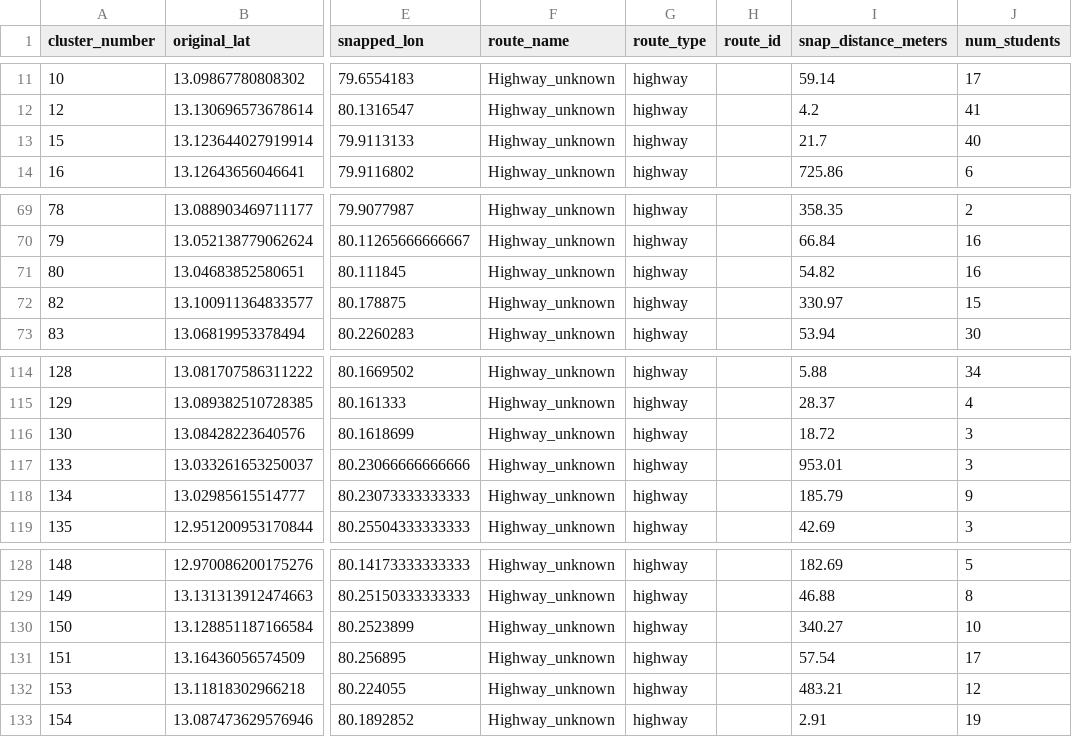
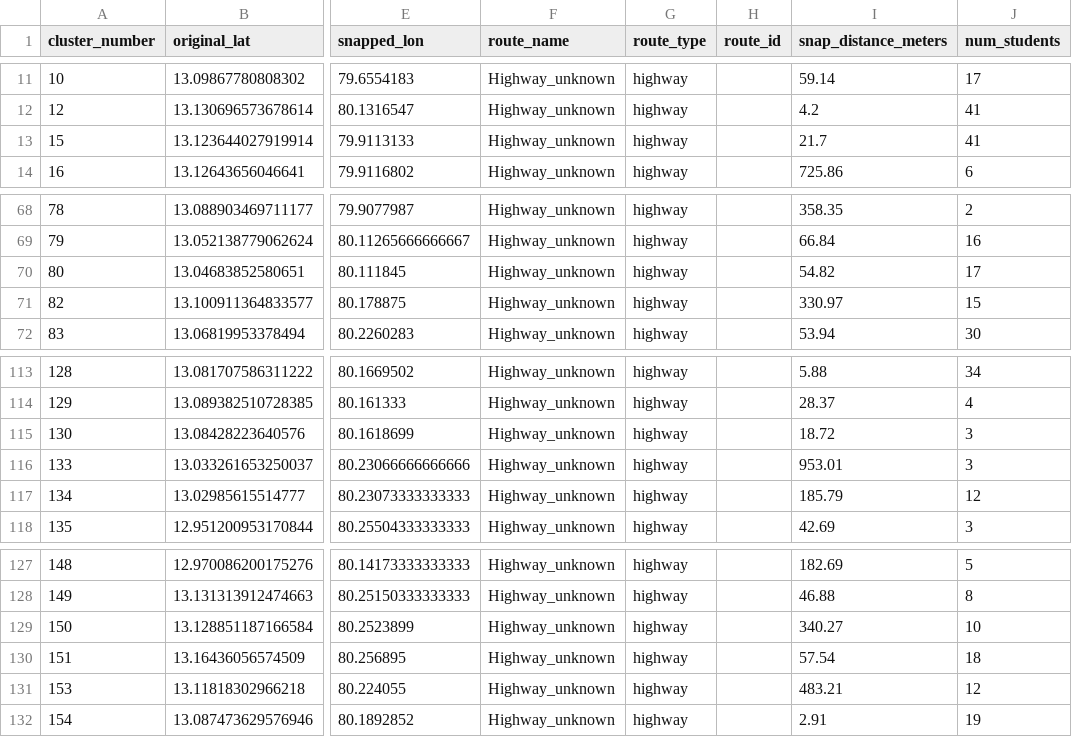
Before and after one commit to Niranjan-githubs/Route_optimizer, a CSV file: data_cleaning/oct2/cleaned_oct2_snapped.csv, drawn as a sheet; only a part is shown, gaps mark what is left out; addresses are those after the commit; the diff covers the shown part only; the diff names each change by its address in the sheet, - before the commit and + after, or states it on an @@ line.

```diff
--- a/data_cleaning/oct2/cleaned_oct2_snapped.csv
+++ b/data_cleaning/oct2/cleaned_oct2_snapped.csv
-J13 (num_students): 40
+J13 (num_students): 41
-J70 (num_students): 16
+J70 (num_students): 17
-J117 (num_students): 9
+J117 (num_students): 12
-J130 (num_students): 17
+J130 (num_students): 18
```
Also changed, not shown: 1 removed row and 12 edited cells elsewhere in this file, data_cleaning/oct2/cleaned_oct2_centroids.csv, data_cleaning/oct2/cleaned_oct2_snap_outliers.csv, 39 other files.
